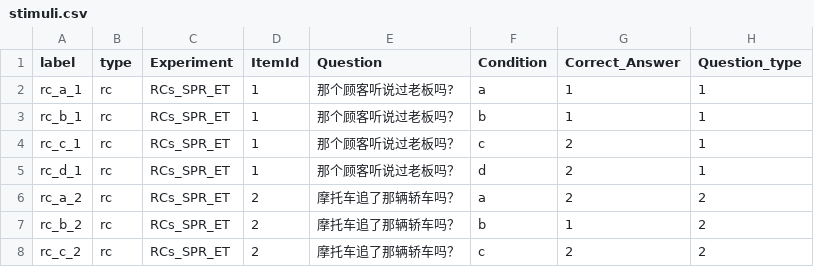
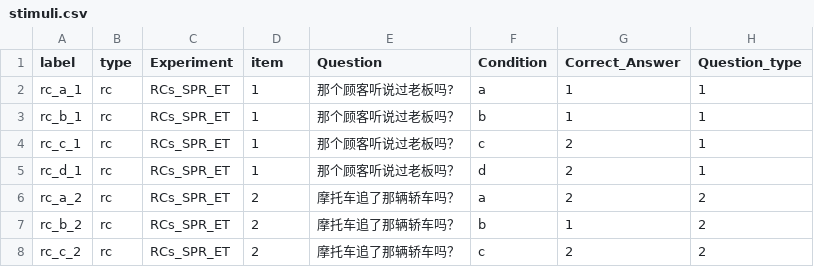
Before and after one commit to UMWordLab/ibex-2022-mandarin-relatives-maze, a CSV file: chunk_includes/stimuli.csv, drawn as a sheet; only a part is shown; the diff names each change by its address in the sheet, - before the commit and + after, or states it on an @@ line.

Commit message:
changed item column name

```diff
--- a/chunk_includes/stimuli.csv
+++ b/chunk_includes/stimuli.csv
-D1: ItemId
+D1: item
```
Also changed, not shown: 1 other file.
